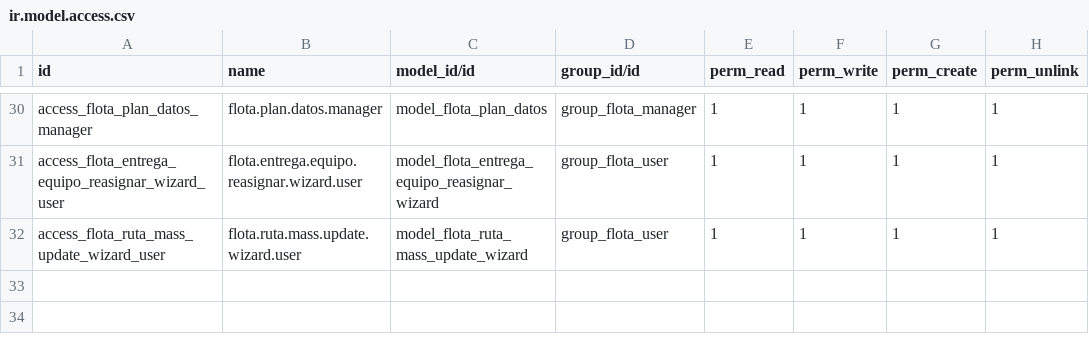
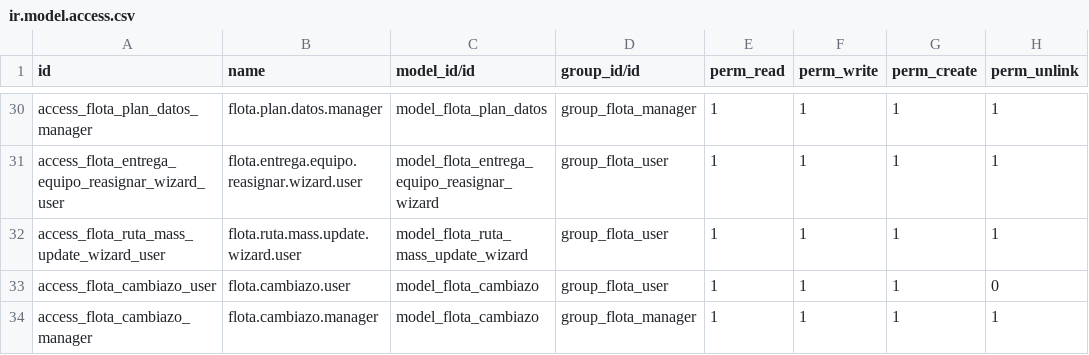
Before and after one commit to ALEJ515/gestion_flota_empleados, a CSV file: security/ir.model.access.csv, drawn as a sheet; only a part is shown, gaps mark what is left out.

```diff
--- a/security/ir.model.access.csv
+++ b/security/ir.model.access.csv
@@ -32 +32,3 @@ access_flota_entrega_equipo_reasignar_wizard_user,flota.entrega.equipo.reasignar
 access_flota_ruta_mass_update_wizard_user,flota.ruta.mass.update.wizard.user,model_flota_ruta_mass_update_wizard,group_flota_user,1,1,1,1
+access_flota_cambiazo_user,flota.cambiazo.user,model_flota_cambiazo,group_flota_user,1,1,1,0
+access_flota_cambiazo_manager,flota.cambiazo.manager,model_flota_cambiazo,group_flota_manager,1,1,1,1
```
Also changed, not shown: 16 other files.
